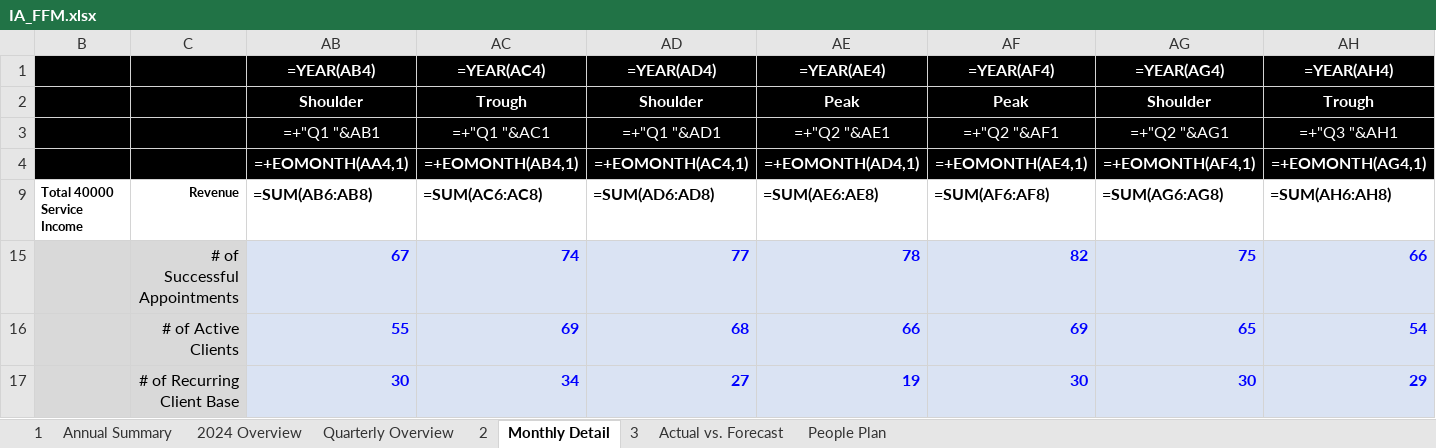
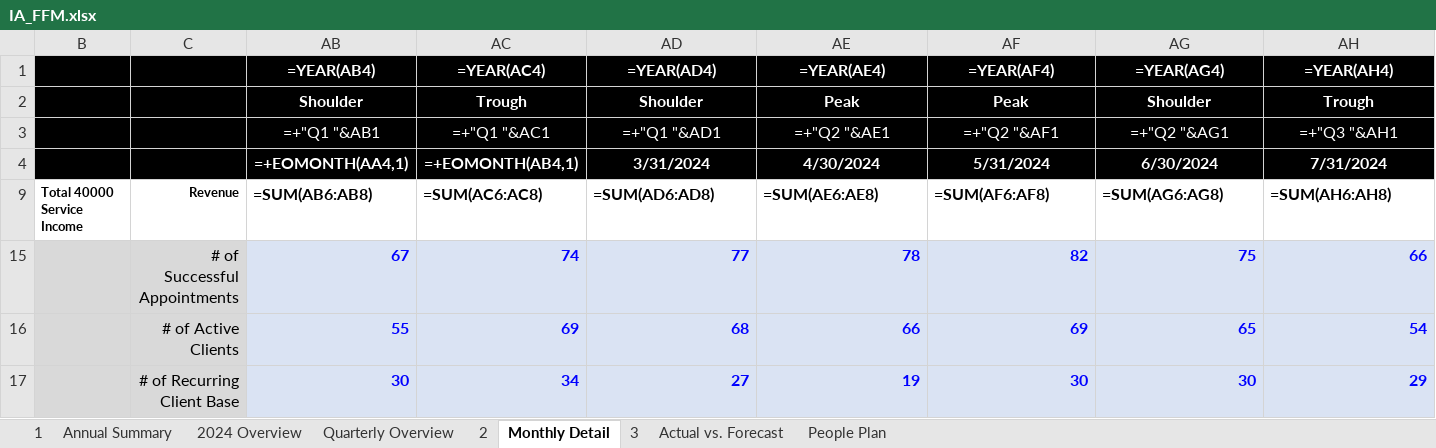
Before and after one commit to jordanleefinance/finevalgroup, an Excel workbook: IA_FFM.xlsx, sheet Monthly Detail, drawn as a sheet; only a part is shown; values as stored, in another font and other column widths than the file's, no borders; formulas are shown in place of their values; conditional formats not drawn; removed rows and columns are numbered as before the commit, all else as after; rows hold the shown columns only; the diff names each change by its address in the sheet, - before the commit and + after, or states it on an @@ line.

```diff
--- a/IA_FFM.xlsx (sheet Monthly Detail)
+++ b/IA_FFM.xlsx (sheet Monthly Detail)
-row 4:  |  | =+EOMONTH(AA4,1) | =+EOMONTH(AB4,1) | =+EOMONTH(AC4,1) | =+EOMONTH(AD4,1) | =+EOMONTH(AE4,1) | =+EOMONTH(AF4,1) | =+EOMONTH(AG4,1)
+row 4:  |  | =+EOMONTH(AA4,1) | =+EOMONTH(AB4,1) | 3/31/2024 | 4/30/2024 | 5/31/2024 | 6/30/2024 | 7/31/2024
```
Also changed, not shown: charts or pictures, 4 other files.
